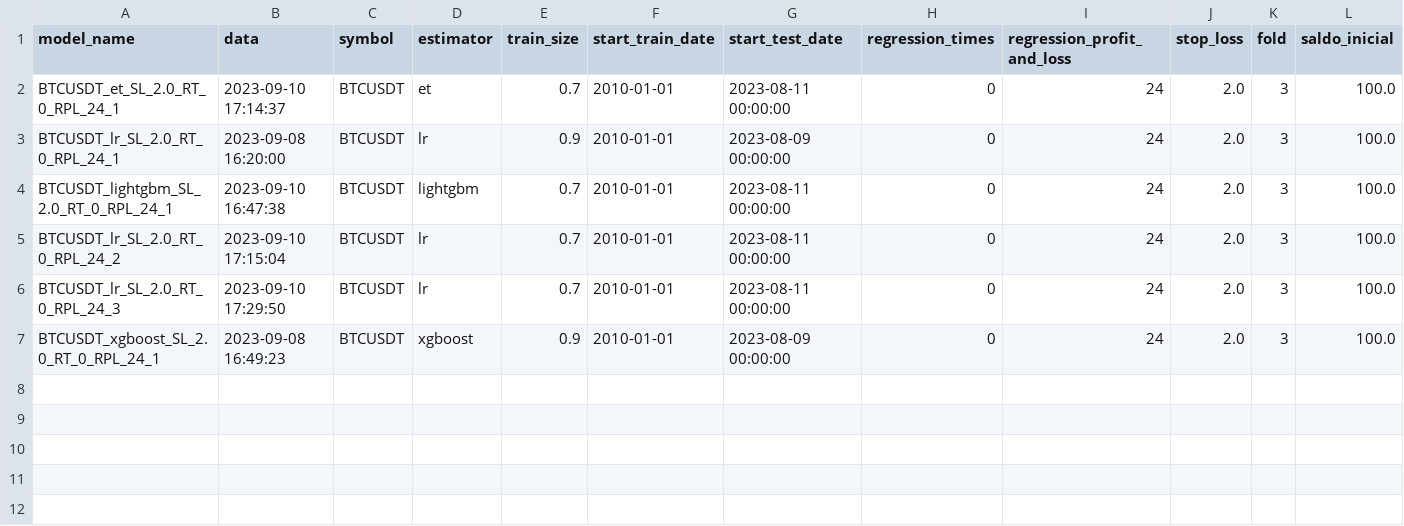
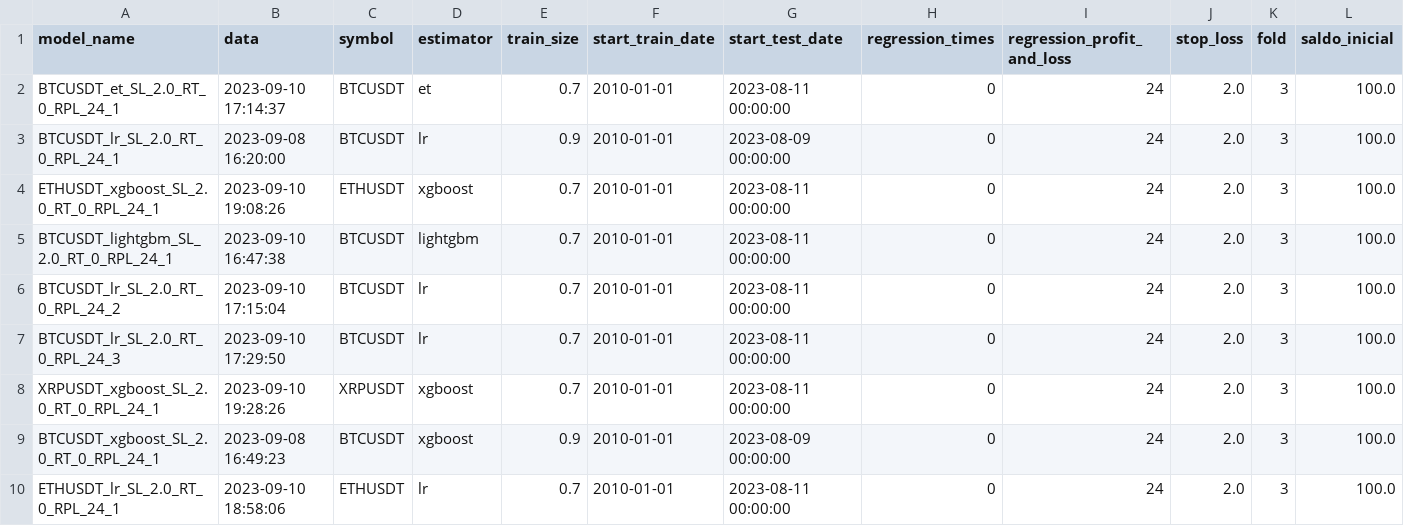
Before and after one commit to marmibv/mg_crypto_trader, a CSV file: resultado_simulacao.csv, drawn as a sheet; only a part is shown; rows hold the shown columns only; the diff names each change by its address in the sheet, - before the commit and + after, or states it on an @@ line.

```diff
--- a/resultado_simulacao.csv
+++ b/resultado_simulacao.csv
+row 4: ETHUSDT_xgboost_SL_2.0_RT_0_RPL_24_1 | 2023-09-10 19:08:26 | ETHUSDT | xgboost | 0.7 | 2010-01-01 | 2023-08-11 00:00:00 | 0 | 24 | 2.0 | 3 | 100.0
+row 8: XRPUSDT_xgboost_SL_2.0_RT_0_RPL_24_1 | 2023-09-10 19:28:26 | XRPUSDT | xgboost | 0.7 | 2010-01-01 | 2023-08-11 00:00:00 | 0 | 24 | 2.0 | 3 | 100.0
+row 10: ETHUSDT_lr_SL_2.0_RT_0_RPL_24_1 | 2023-09-10 18:58:06 | ETHUSDT | lr | 0.7 | 2010-01-01 | 2023-08-11 00:00:00 | 0 | 24 | 2.0 | 3 | 100.0
```
Also changed, not shown: 6 other files.
